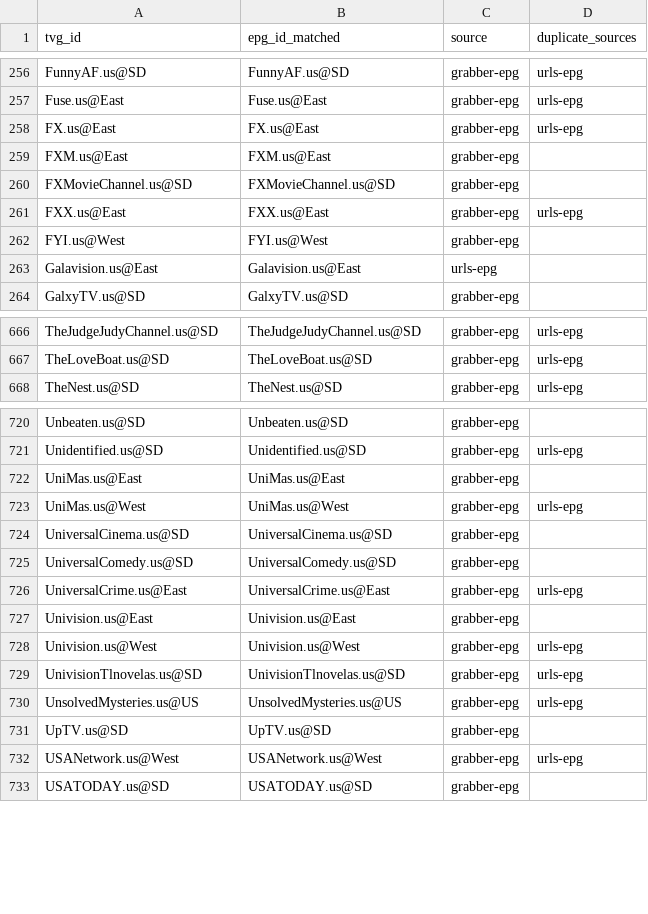
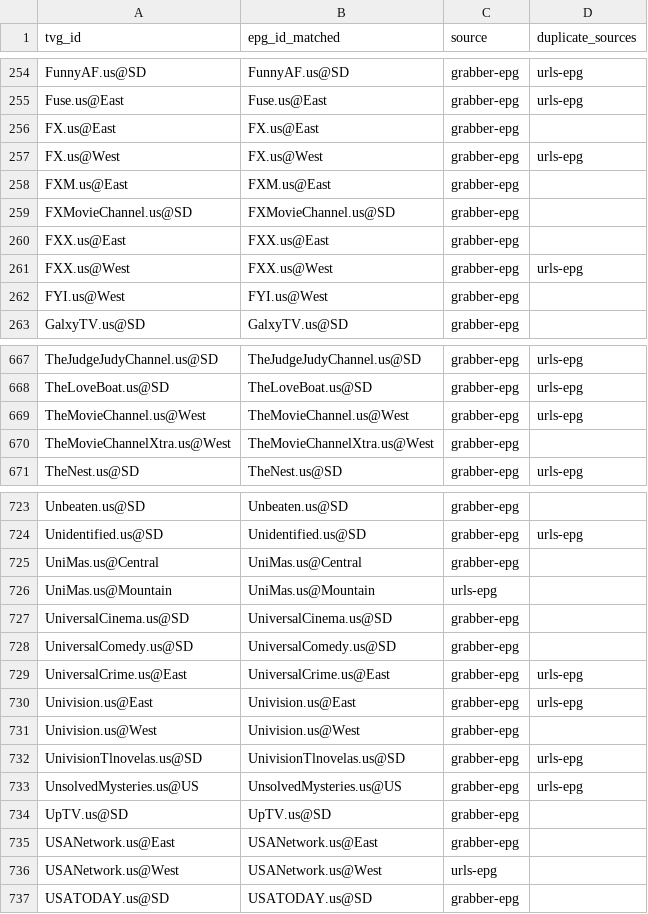
Before and after one commit to umarjamilpc/EPG-LIST-GEN, a CSV file: epgs/US/reports/merge-matched.csv, drawn as a sheet; only a part is shown, gaps mark what is left out; the diff covers the shown part only.

```diff
--- a/epgs/US/reports/merge-matched.csv
+++ b/epgs/US/reports/merge-matched.csv
@@ -257,8 +255,9 @@ FunnyAF.us@SD,FunnyAF.us@SD,grabber-epg,urls-epg
 Fuse.us@East,Fuse.us@East,grabber-epg,urls-epg
-FX.us@East,FX.us@East,grabber-epg,urls-epg
+FX.us@East,FX.us@East,grabber-epg,
+FX.us@West,FX.us@West,grabber-epg,urls-epg
 FXM.us@East,FXM.us@East,grabber-epg,
 FXMovieChannel.us@SD,FXMovieChannel.us@SD,grabber-epg,
-FXX.us@East,FXX.us@East,grabber-epg,urls-epg
+FXX.us@East,FXX.us@East,grabber-epg,
+FXX.us@West,FXX.us@West,grabber-epg,urls-epg
 FYI.us@West,FYI.us@West,grabber-epg,
-Galavision.us@East,Galavision.us@East,urls-epg,
 GalxyTV.us@SD,GalxyTV.us@SD,grabber-epg,
@@ -667,2 +668,4 @@ TheJudgeJudyChannel.us@SD,TheJudgeJudyChannel.us@SD,grabber-epg,urls-epg
 TheLoveBoat.us@SD,TheLoveBoat.us@SD,grabber-epg,urls-epg
+TheMovieChannel.us@West,TheMovieChannel.us@West,grabber-epg,urls-epg
+TheMovieChannelXtra.us@West,TheMovieChannelXtra.us@West,grabber-epg,
 TheNest.us@SD,TheNest.us@SD,grabber-epg,urls-epg
@@ -721,4 +724,4 @@ Unbeaten.us@SD,Unbeaten.us@SD,grabber-epg,
 Unidentified.us@SD,Unidentified.us@SD,grabber-epg,urls-epg
-UniMas.us@East,UniMas.us@East,grabber-epg,
-UniMas.us@West,UniMas.us@West,grabber-epg,urls-epg
+UniMas.us@Central,UniMas.us@Central,grabber-epg,
+UniMas.us@Mountain,UniMas.us@Mountain,urls-epg,
 UniversalCinema.us@SD,UniversalCinema.us@SD,grabber-epg,
@@ -726,4 +729,4 @@ UniversalComedy.us@SD,UniversalComedy.us@SD,grabber-epg,
 UniversalCrime.us@East,UniversalCrime.us@East,grabber-epg,urls-epg
-Univision.us@East,Univision.us@East,grabber-epg,
-Univision.us@West,Univision.us@West,grabber-epg,urls-epg
+Univision.us@East,Univision.us@East,grabber-epg,urls-epg
+Univision.us@West,Univision.us@West,grabber-epg,
 UnivisionTlnovelas.us@SD,UnivisionTlnovelas.us@SD,grabber-epg,urls-epg
@@ -731,3 +734,4 @@ UnsolvedMysteries.us@US,UnsolvedMysteries.us@US,grabber-epg,urls-epg
 UpTV.us@SD,UpTV.us@SD,grabber-epg,
-USANetwork.us@West,USANetwork.us@West,grabber-epg,urls-epg
+USANetwork.us@East,USANetwork.us@East,grabber-epg,
+USANetwork.us@West,USANetwork.us@West,urls-epg,
 USATODAY.us@SD,USATODAY.us@SD,grabber-epg,
```
Also changed, not shown: 7 added rows, 6 removed rows and 34 edited cells elsewhere in this file, epgs/US/reports/grabber-matched.csv, epgs/US/reports/urls-matched.csv, 12 other files.
